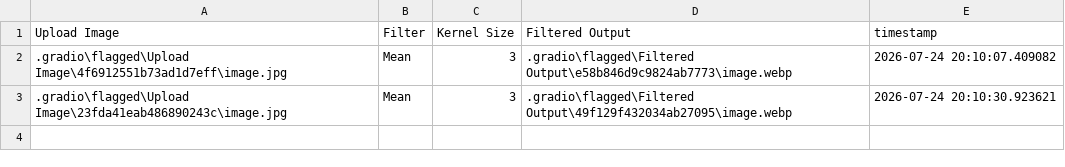
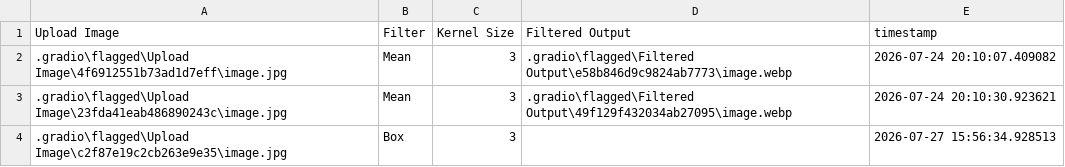
Before and after one commit to MQaim47/MLB-Internship, a CSV file: DAY07/.gradio/flagged/dataset1.csv, drawn as a sheet.

```diff
--- a/DAY07/.gradio/flagged/dataset1.csv
+++ b/DAY07/.gradio/flagged/dataset1.csv
@@ -3 +3,2 @@ Upload Image,Filter,Kernel Size,Filtered Output,timestamp
 .gradio\flagged\Upload Image\23fda41eab486890243c\image.jpg,Mean,3,.gradio\flagged\Filtered Output\49f129f432034ab27095\image.webp,2026-07-24 20:10:30.923621
+.gradio\flagged\Upload Image\c2f87e19c2cb263e9e35\image.jpg,Box,3,,2026-07-27 15:56:34.928513
```
Also changed, not shown: 2 other files.
